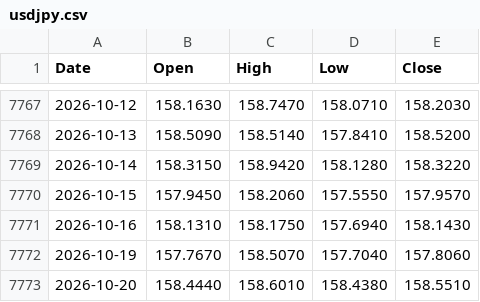
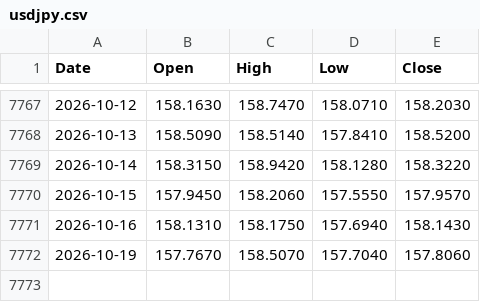
Before and after one commit to muneon0726-create/automation-market, a CSV file: data/usdjpy.csv, drawn as a sheet; only a part is shown, gaps mark what is left out; the diff names each change by its address in the sheet, - before the commit and + after, or states it on an @@ line.

```diff
--- a/data/usdjpy.csv
+++ b/data/usdjpy.csv
-row 7773: 2026-10-20 | 158.4440 | 158.6010 | 158.4380 | 158.5510
```
Also changed, not shown: data/2802.csv, data/6146.csv, 13 other files.
